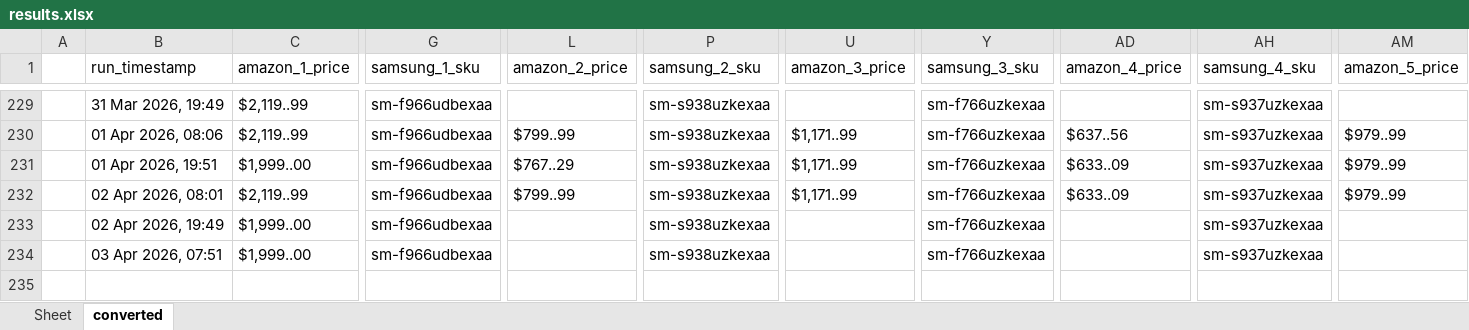
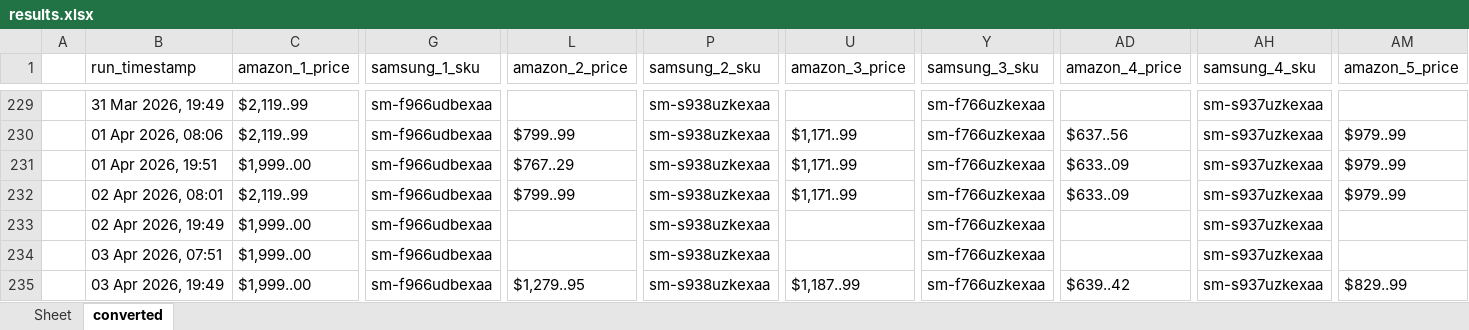
Before and after one commit to h-rathi/newGit, an Excel workbook: outputs/results.xlsx, sheet converted, drawn as a sheet; only a part is shown, gaps mark what is left out; values as stored, in another font and other column widths than the file's, no borders; rows hold the shown columns only; the diff names each change by its address in the sheet, - before the commit and + after, or states it on an @@ line.

```diff
--- a/outputs/results.xlsx (sheet converted)
+++ b/outputs/results.xlsx (sheet converted)
+row 235:  | 03 Apr 2026, 19:49 | $1,999..00 | sm-f966udbexaa | $1,279..95 | sm-s938uzkexaa | $1,187..99 | sm-f766uzkexaa | $639..42 | sm-s937uzkexaa | $829..99
```
Also changed, not shown: sheet Sheet, 29 other files.
